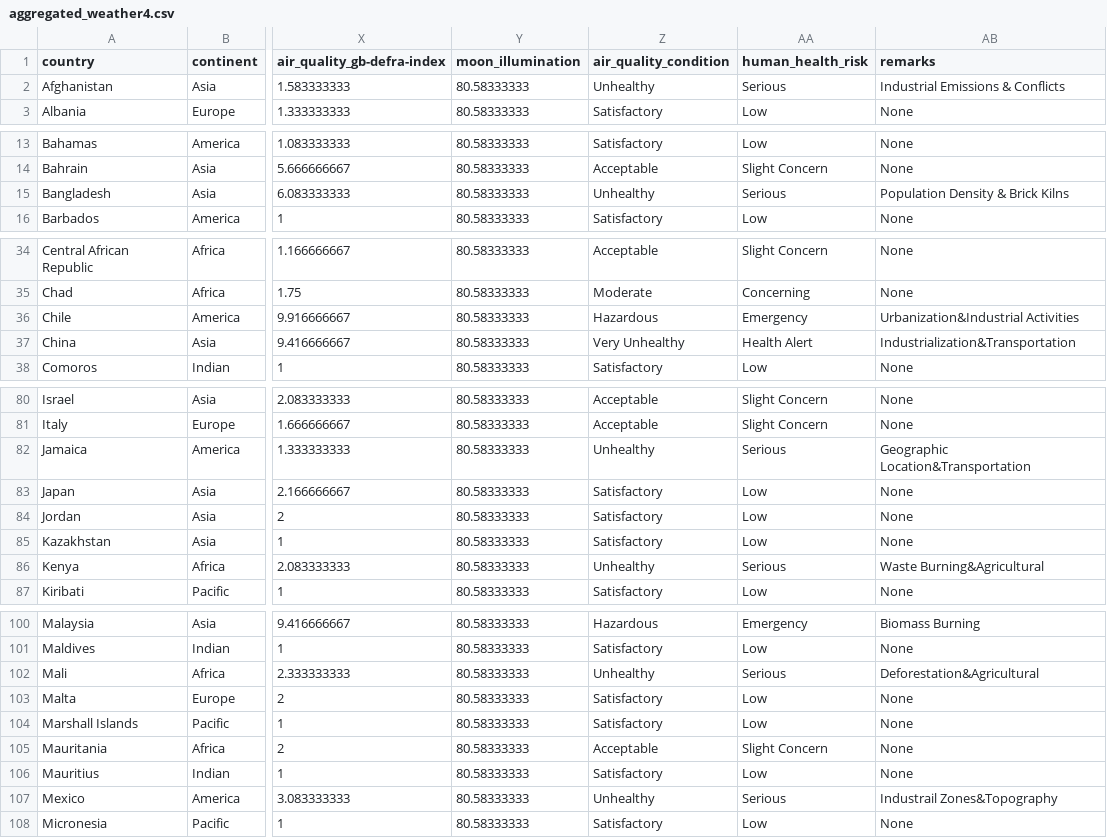
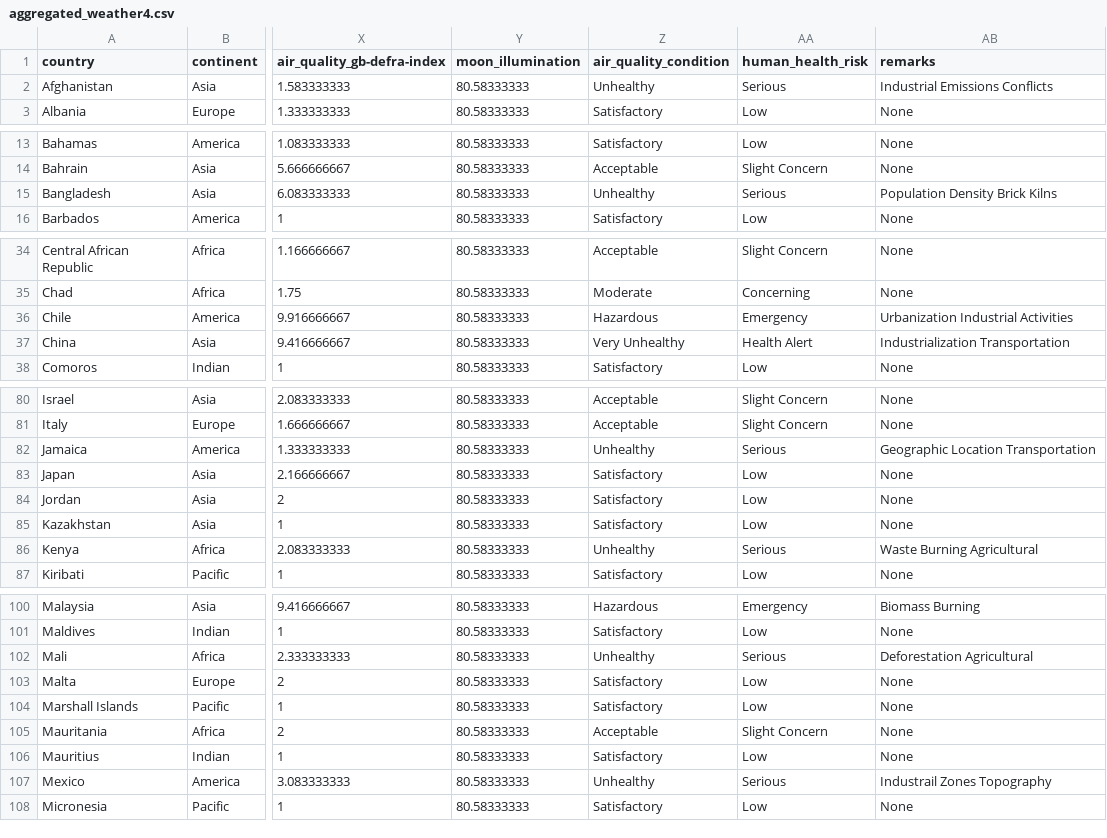
Before and after one commit to ChinBoon22/Data_Visualisation_2, a CSV file: Dataset/aggregated_weather4.csv, drawn as a sheet; only a part is shown, gaps mark what is left out; the diff covers the shown part only; the diff names each change by its address in the sheet, - before the commit and + after, or states it on an @@ line.

Commit message:
Update dataset

```diff
--- a/Dataset/aggregated_weather4.csv
+++ b/Dataset/aggregated_weather4.csv
-AB2 (remarks): Industrial Emissions & Conflicts
+AB2 (remarks): Industrial Emissions Conflicts
-AB15 (remarks): Population Density & Brick Kilns
+AB15 (remarks): Population Density Brick Kilns
-AB36 (remarks): Urbanization&Industrial Activities
+AB36 (remarks): Urbanization Industrial Activities
-AB37 (remarks): Industrialization&Transportation
+AB37 (remarks): Industrialization Transportation
-AB82 (remarks): Geographic Location&Transportation
+AB82 (remarks): Geographic Location Transportation
-AB86 (remarks): Waste Burning&Agricultural
+AB86 (remarks): Waste Burning Agricultural
-AB102 (remarks): Deforestation&Agricultural
+AB102 (remarks): Deforestation Agricultural
-AB107 (remarks): Industrail Zones&Topography
+AB107 (remarks): Industrail Zones Topography
```
Also changed, not shown: 8 edited cells elsewhere in this file.
